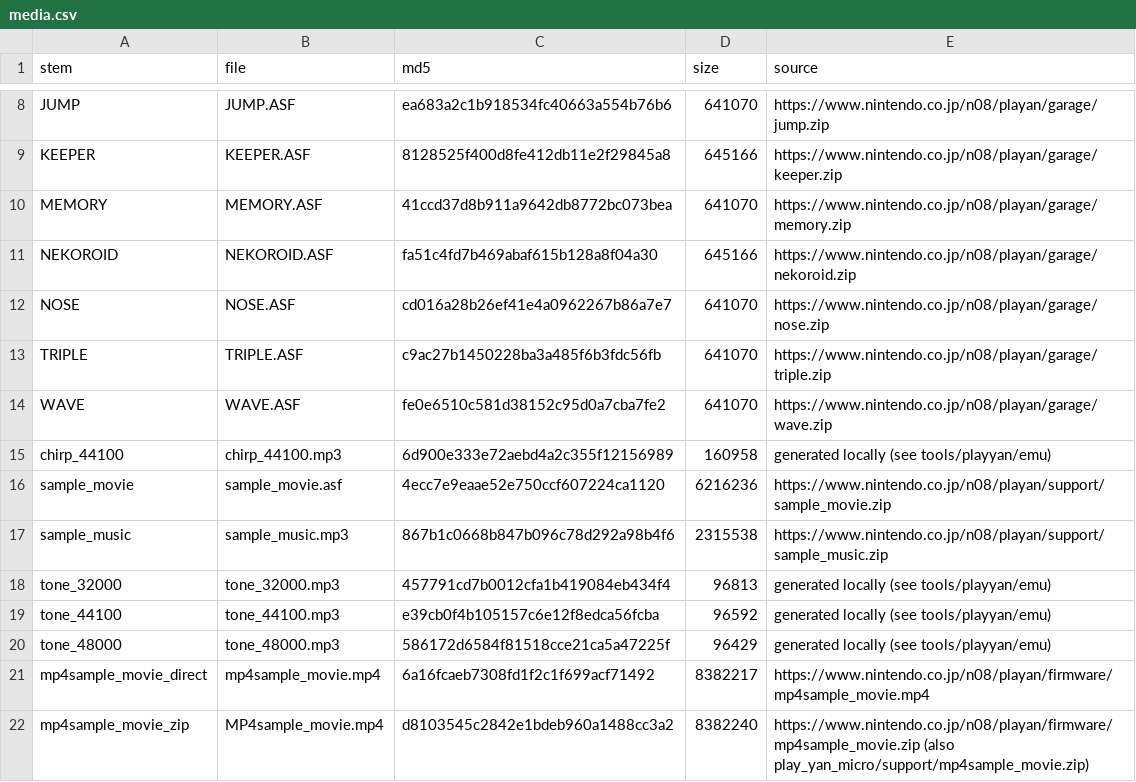
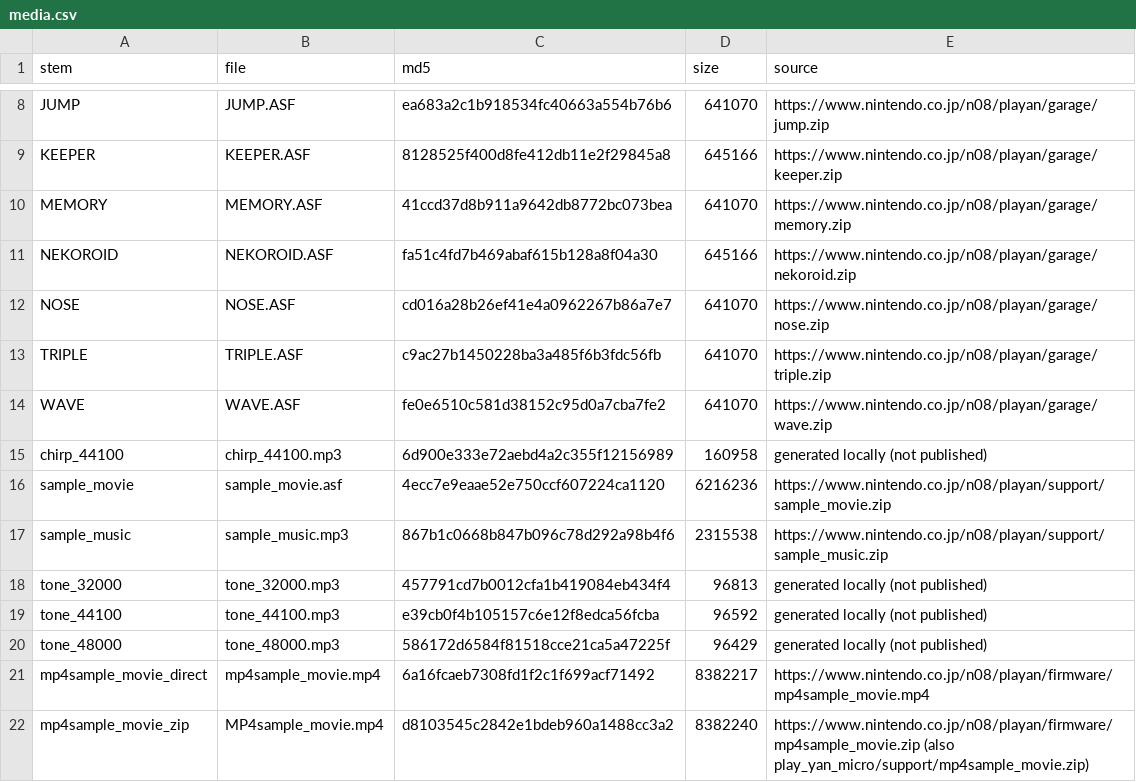
Before and after one commit to schlarpc/gba-video-re, a CSV file: verify/playyan/media.csv, drawn as a sheet; only a part is shown, gaps mark what is left out.

Commit message:
docs, verify/playyan: how to reproduce the manifests with tools/playyan
Re-gzip 24 MP4 manifests whose gzip headers still carried their old names
(contents unchanged); media.csv: the test tones are not reproducible.

```diff
--- a/verify/playyan/media.csv
+++ b/verify/playyan/media.csv
@@ -14,8 +14,8 @@ TRIPLE,TRIPLE.ASF,c9ac27b1450228ba3a485f6b3fdc56fb,641070,https://www.nintendo.c
 WAVE,WAVE.ASF,fe0e6510c581d38152c95d0a7cba7fe2,641070,https://www.nintendo.co.jp/n08/playan/garage/wave.zip
-chirp_44100,chirp_44100.mp3,6d900e333e72aebd4a2c355f12156989,160958,generated locally (see tools/playyan/emu)
+chirp_44100,chirp_44100.mp3,6d900e333e72aebd4a2c355f12156989,160958,generated locally (not published)
 sample_movie,sample_movie.asf,4ecc7e9eaae52e750ccf607224ca1120,6216236,https://www.nintendo.co.jp/n08/playan/support/sample_movie.zip
 sample_music,sample_music.mp3,867b1c0668b847b096c78d292a98b4f6,2315538,https://www.nintendo.co.jp/n08/playan/support/sample_music.zip
-tone_32000,tone_32000.mp3,457791cd7b0012cfa1b419084eb434f4,96813,generated locally (see tools/playyan/emu)
-tone_44100,tone_44100.mp3,e39cb0f4b105157c6e12f8edca56fcba,96592,generated locally (see tools/playyan/emu)
-tone_48000,tone_48000.mp3,586172d6584f81518cce21ca5a47225f,96429,generated locally (see tools/playyan/emu)
+tone_32000,tone_32000.mp3,457791cd7b0012cfa1b419084eb434f4,96813,generated locally (not published)
+tone_44100,tone_44100.mp3,e39cb0f4b105157c6e12f8edca56fcba,96592,generated locally (not published)
+tone_48000,tone_48000.mp3,586172d6584f81518cce21ca5a47225f,96429,generated locally (not published)
 mp4sample_movie_direct,mp4sample_movie.mp4,6a16fcaeb7308fd1f2c1f699acf71492,8382217,https://www.nintendo.co.jp/n08/playan/firmware/mp4sample_movie.mp4
```
Also changed, not shown: 34 other files.
